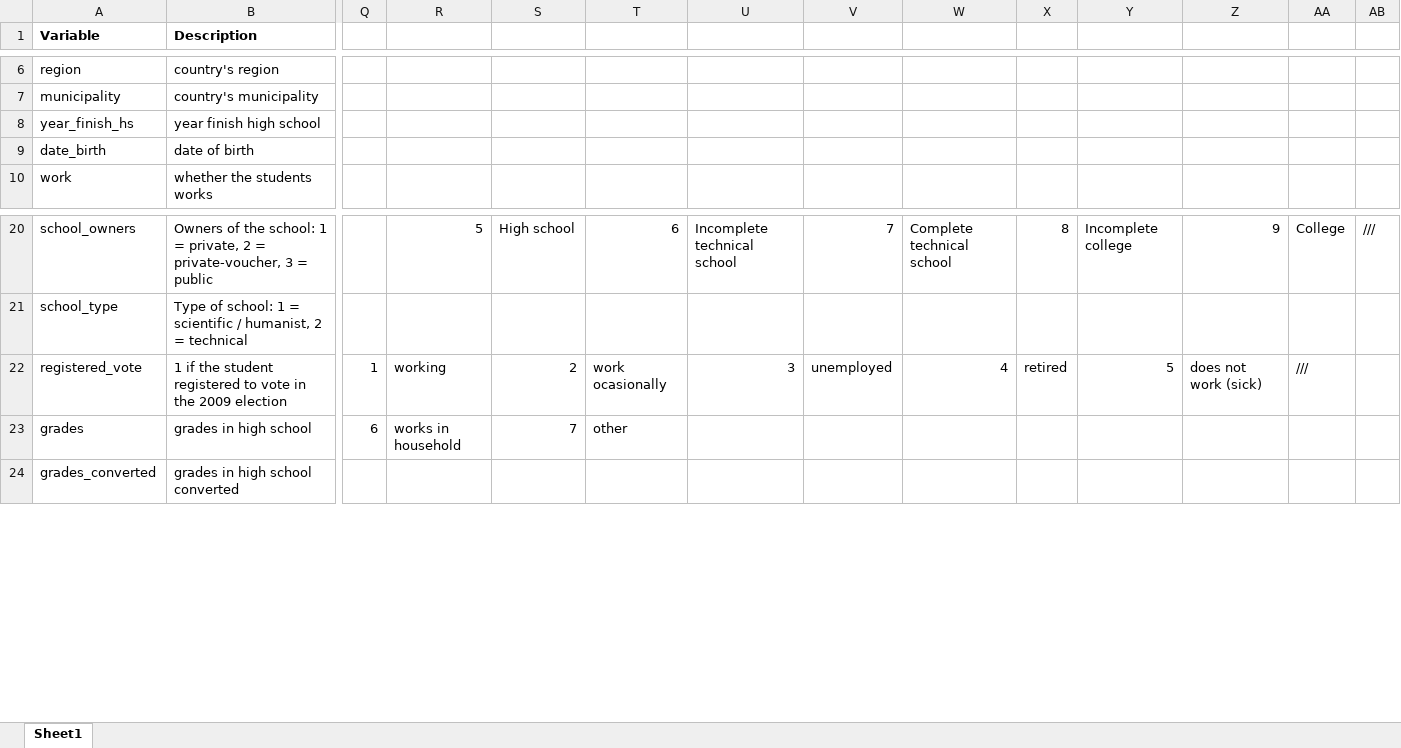
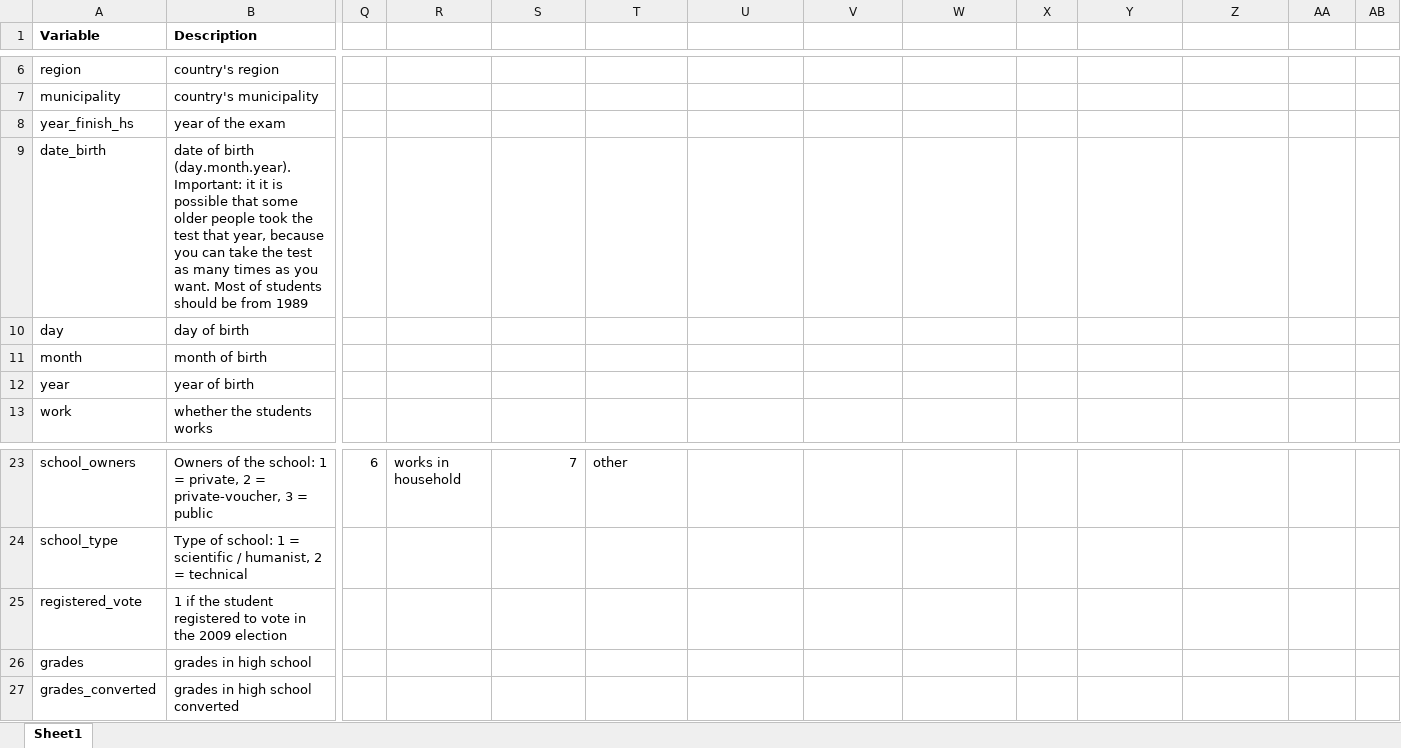
Before and after one commit to pfa2111/Final-project-QMSS-GR5069, an Excel workbook: Dictionary.xlsx, sheet Sheet1, drawn as a sheet; only a part is shown, gaps mark what is left out; values as stored, in another font and other column widths than the file's, no borders; addresses are those after the commit; rows hold the shown columns only; the diff covers the shown part only; the diff names each change by its address in the sheet, - before the commit and + after, or states it on an @@ line.

Commit message:
change in the date of birth

```diff
--- a/Dictionary.xlsx (sheet Sheet1)
+++ b/Dictionary.xlsx (sheet Sheet1)
-B8 (Description): year finish high school
+B8 (Description): year of the exam
-B9 (Description): …of birth
+B9 (Description): …of birth (day.month.year). Important: it it is possible that some older people took the test that year, because you can take the test as many times as you want. Most of students should be from 1989
+row 10: day | day of birth
+row 11: month | month of birth
+row 12: year | year of birth
-Q23: (empty)
+Q23: 6
-R23: 5
+R23: works in household
-S23: High school
+S23: 7
-T23: 6
+T23: other
-U23: Incomplete technical school
+U23: (empty)
-V23: 7
+V23: (empty)
-W23: Complete technical school
+W23: (empty)
-X23: 8
+X23: (empty)
-Y23: Incomplete college
+Y23: (empty)
-Z23: 9
+Z23: (empty)
-AA23: College
+AA23: (empty)
-AB23: ///
+AB23: (empty)
-Q25: 1
+Q25: (empty)
-R25: working
+R25: (empty)
-S25: 2
+S25: (empty)
-T25: work ocasionally
+T25: (empty)
-U25: 3
+U25: (empty)
-V25: unemployed
+V25: (empty)
-W25: 4
+W25: (empty)
-X25: retired
+X25: (empty)
-Y25: 5
+Y25: (empty)
-Z25: does not work (sick)
+Z25: (empty)
-AA25: ///
+AA25: (empty)
-Q26: 6
+Q26: (empty)
-R26: works in household
+R26: (empty)
-S26: 7
+S26: (empty)
-T26: other
+T26: (empty)
```
Also changed, not shown: 30 edited cells elsewhere in this sheet.
